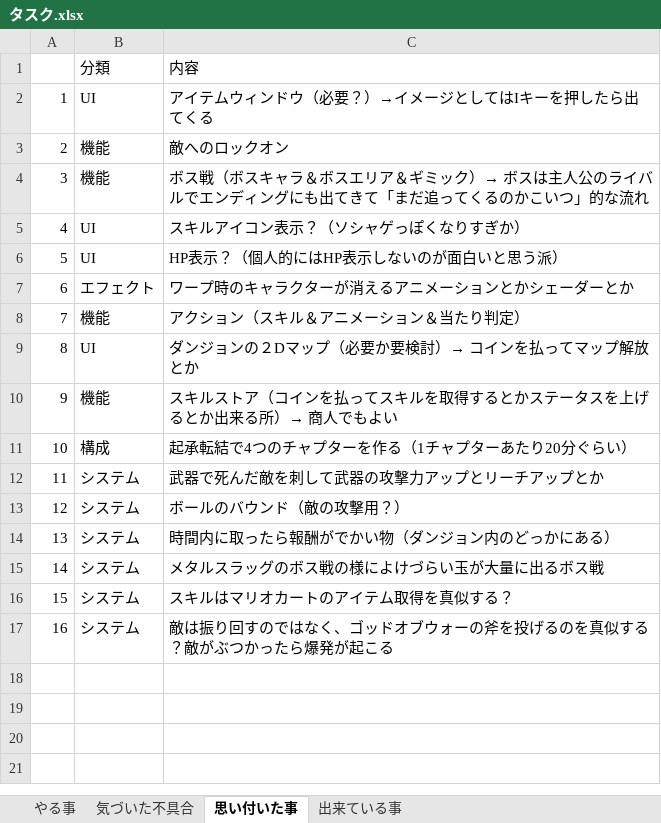
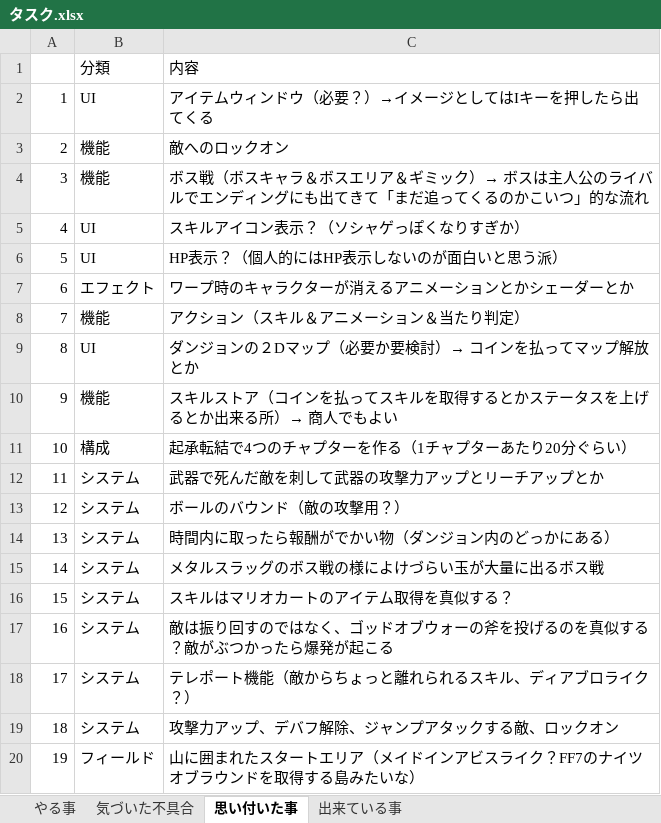
Before and after one commit to Wonchul-Jung88/Indie_Game_Challenge, an Excel workbook: Indie Game Challenge/Assets/Document/タスク.xlsx, sheet 思い付いた事, drawn as a sheet; values as stored, in another font and other column widths than the file's, no borders; the diff names each change by its address in the sheet, - before the commit and + after, or states it on an @@ line.

Commit message:
Update タスク.xlsx

```diff
--- a/Indie Game Challenge/Assets/Document/タスク.xlsx (sheet 思い付いた事)
+++ b/Indie Game Challenge/Assets/Document/タスク.xlsx (sheet 思い付いた事)
+row 18: 17 | システム | テレポート機能（敵からちょっと離れられるスキル、ディアブロライク？）
+row 19: 18 | システム | 攻撃力アップ、デバフ解除、ジャンプアタックする敵、ロックオン
+row 20: 19 | フィールド | 山に囲まれたスタートエリア（メイドインアビスライク？FF7のナイツオブラウンドを取得する島みたいな）
```
